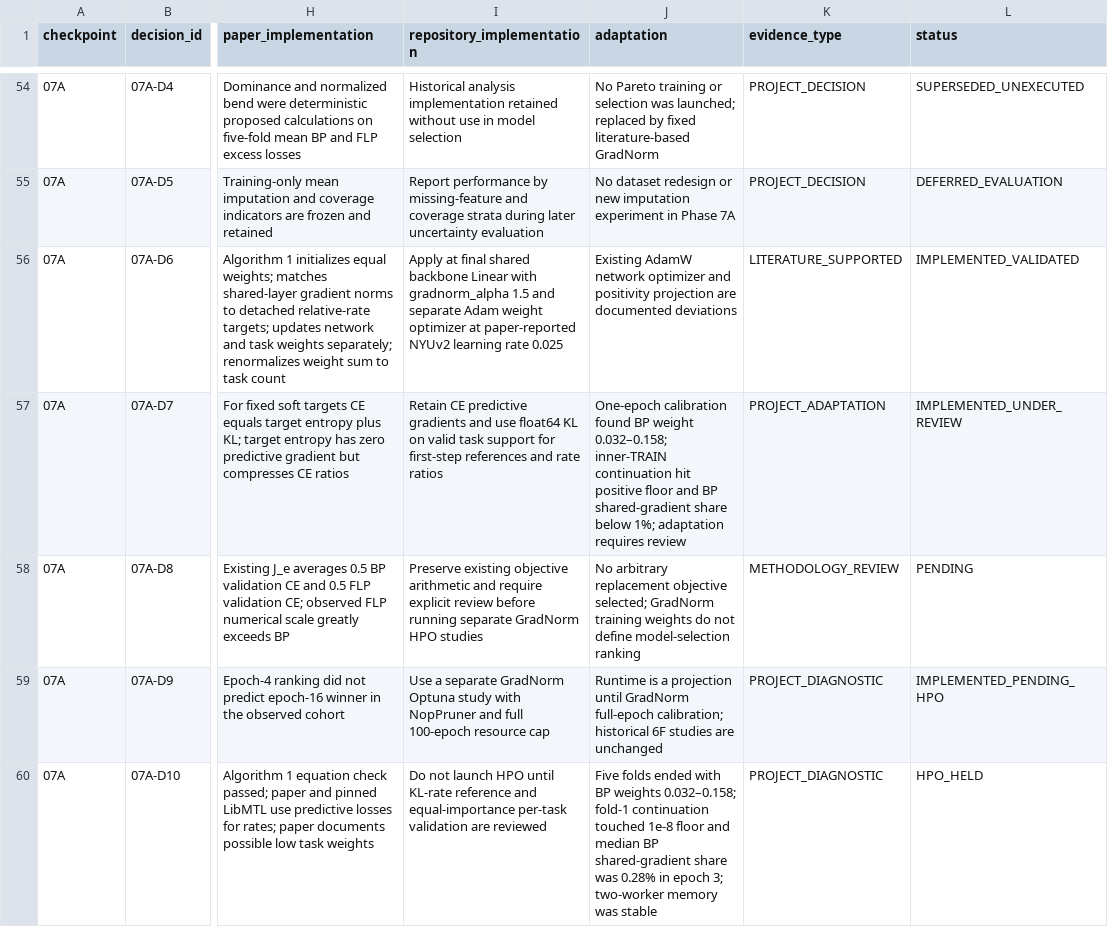
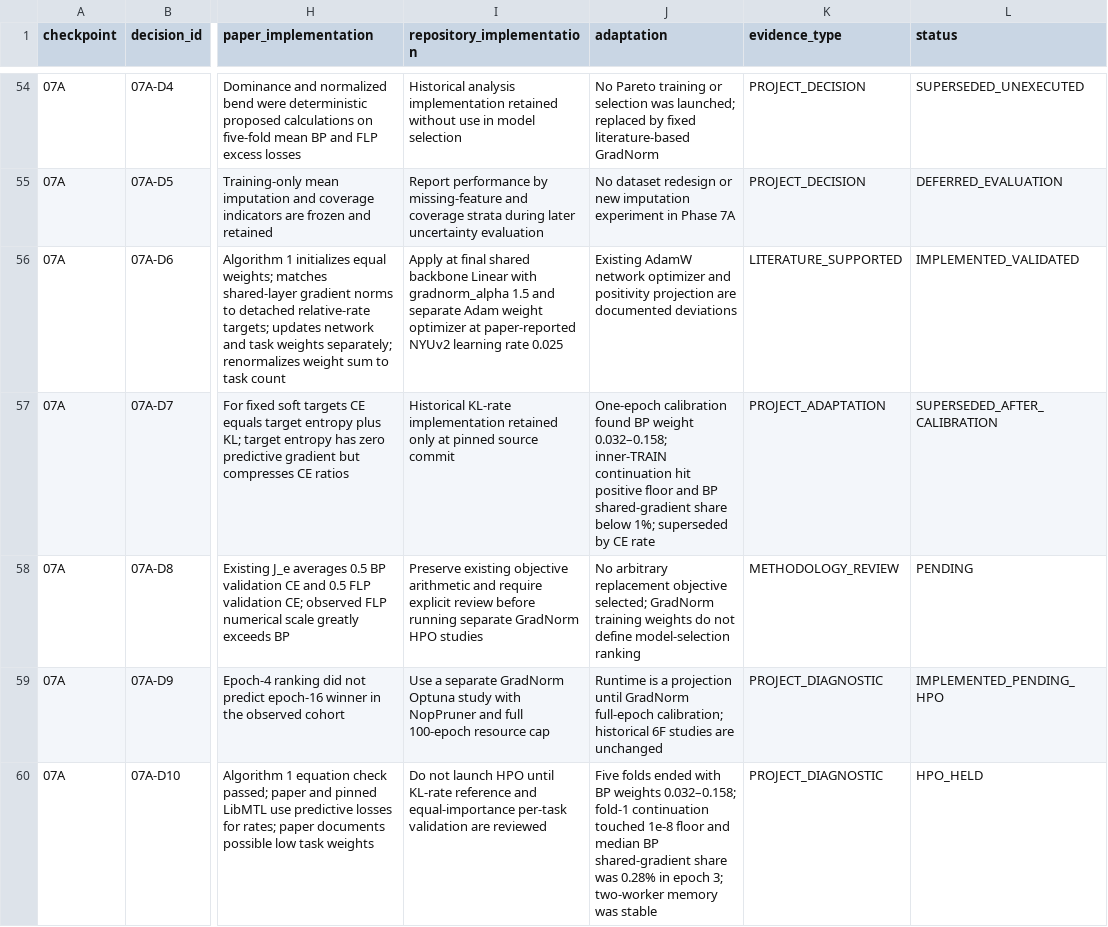
Before and after one commit to blakedehaas/wildfire-risk-uncertainty, a CSV file: docs/methodology/methodology_evidence_ledger.csv, drawn as a sheet; only a part is shown, gaps mark what is left out; the diff covers the shown part only; the diff names each change by its address in the sheet, - before the commit and + after, or states it on an @@ line.

Commit message:
Align GradNorm rates and warmup with CE reference

```diff
--- a/docs/methodology/methodology_evidence_ledger.csv
+++ b/docs/methodology/methodology_evidence_ledger.csv
-I57 (repository_implementation): Retain CE predictive gradients and use float64 KL on valid task support for first-step references and rate ratios
+I57 (repository_implementation): Historical KL-rate implementation retained only at pinned source commit
-J57 (adaptation): …below 1%; adaptation requires review
+J57 (adaptation): …below 1%; superseded by CE rate
-L57 (status): IMPLEMENTED_UNDER_REVIEW
+L57 (status): SUPERSEDED_AFTER_CALIBRATION
```
Also changed, not shown: 2 added rows elsewhere in this file, 15 other files.
